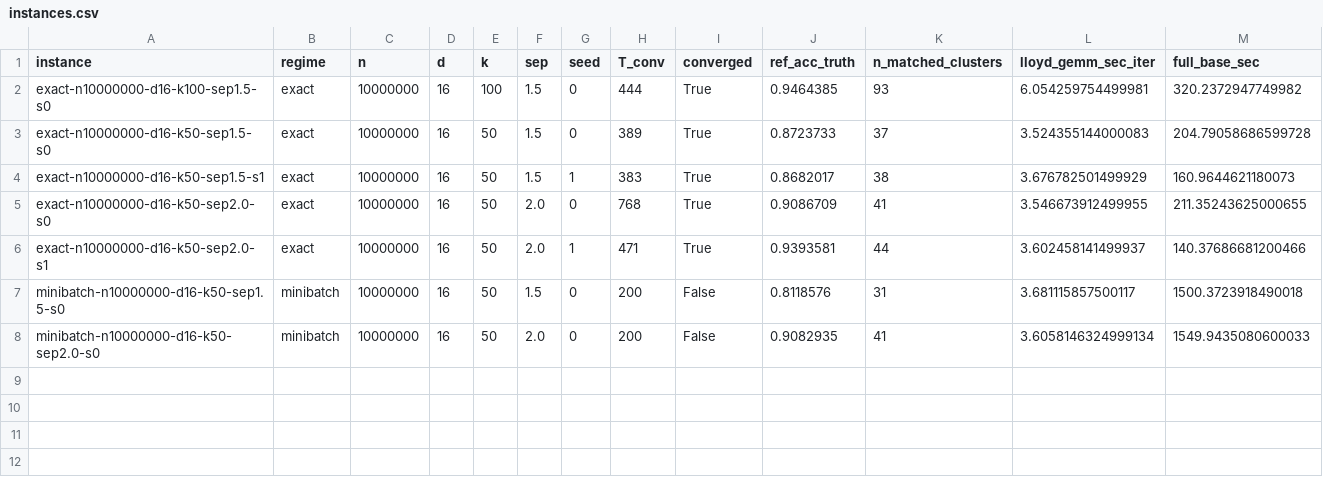
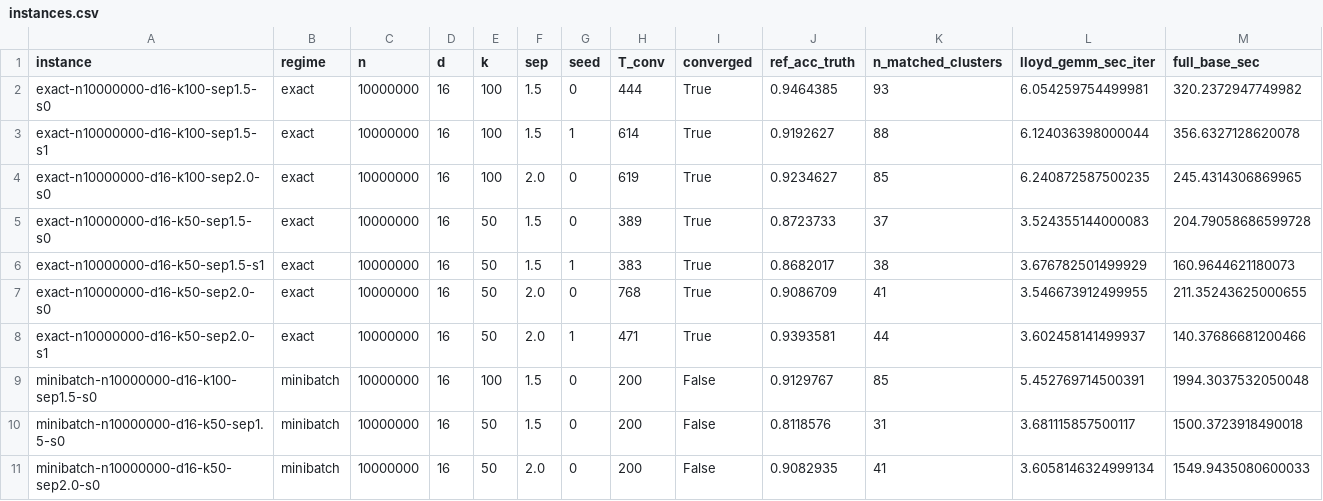
Before and after one commit to busimm3318/Markov-K-means, a CSV file: docs/tables/instances.csv, drawn as a sheet; the diff names each change by its address in the sheet, - before the commit and + after, or states it on an @@ line.

```diff
--- a/docs/tables/instances.csv
+++ b/docs/tables/instances.csv
+row 3: exact-n10000000-d16-k100-sep1.5-s1 | exact | 10000000 | 16 | 100 | 1.5 | 1 | 614 | True | 0.9192627 | 88 | 6.124036398000044 | 356.6327128620078
+row 4: exact-n10000000-d16-k100-sep2.0-s0 | exact | 10000000 | 16 | 100 | 2.0 | 0 | 619 | True | 0.9234627 | 85 | 6.240872587500235 | 245.4314306869965
+row 9: minibatch-n10000000-d16-k100-sep1.5-s0 | minibatch | 10000000 | 16 | 100 | 1.5 | 0 | 200 | False | 0.9129767 | 85 | 5.452769714500391 | 1994.3037532050048
```
Also changed, not shown: docs/tables/compute_per_T0.csv, docs/tables/oscillator_reliability.csv, 9 other files.
